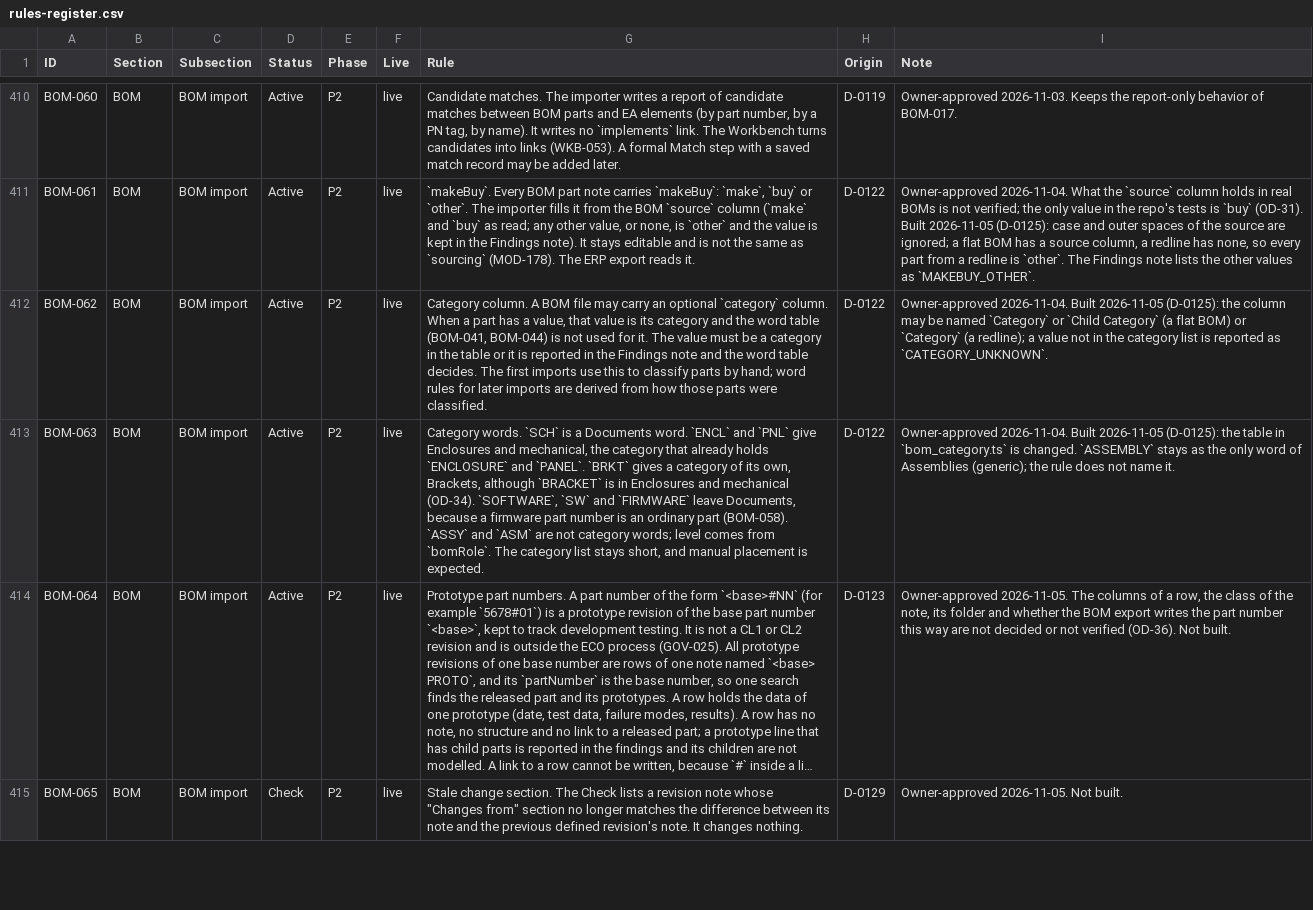
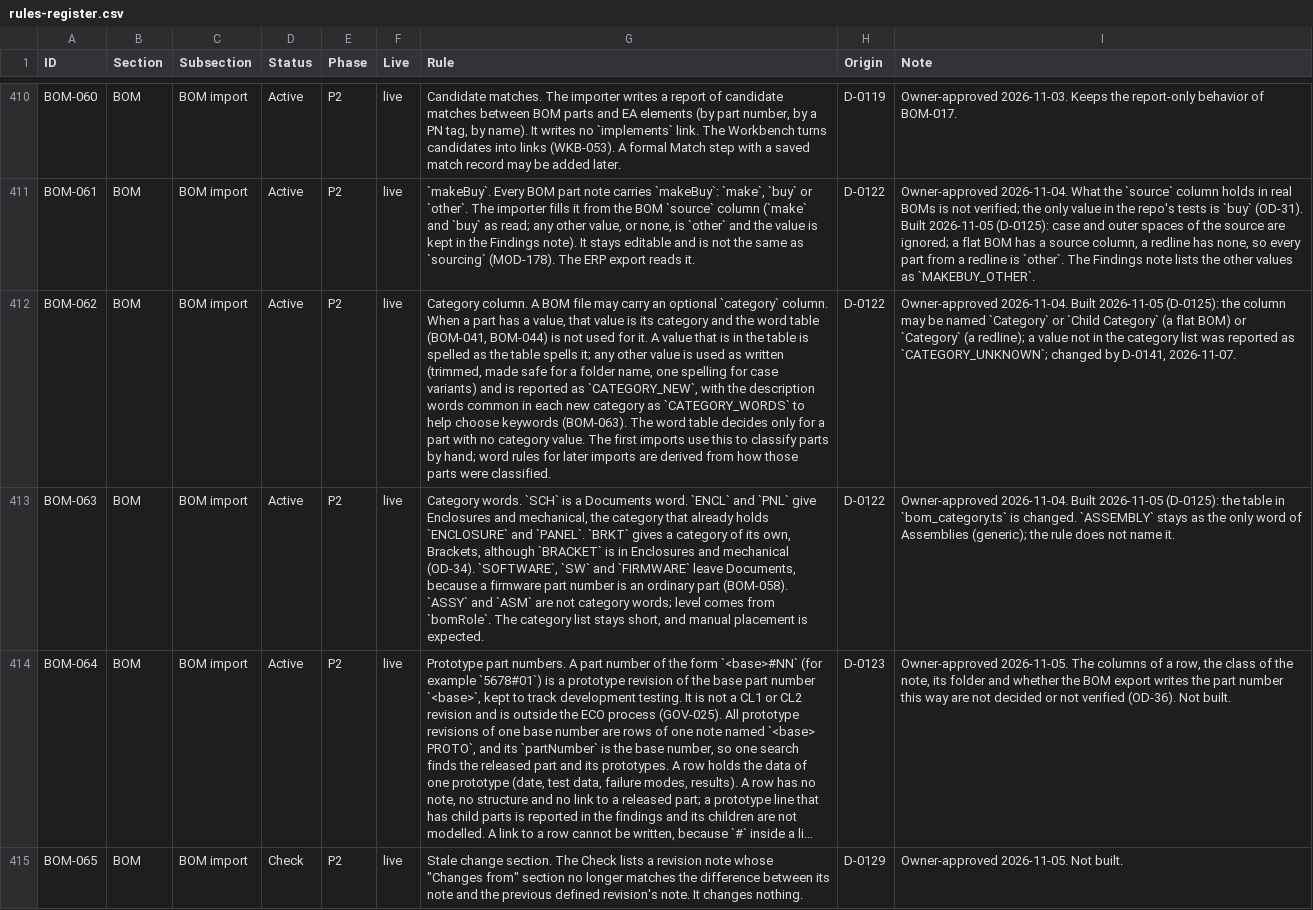
Before and after one commit to spencerskelly/MDSE_v2, a CSV file: governance/register/rules-register.csv, drawn as a sheet; only a part is shown, gaps mark what is left out; long unchanged cells end in …; the diff covers the shown part only; the diff names each change by its address in the sheet, - before the commit and + after, or states it on an @@ line.

```diff
--- a/governance/register/rules-register.csv
+++ b/governance/register/rules-register.csv
-G412 (Rule): …for it. The value must be a category in the table or it is reported in the Findings note and the word table decides. The first…
+G412 (Rule): …for it. A value that is in the table is spelled as the table spells it; any other value is used as written (trimmed, made safe for a folder name, one spelling for case variants) and is reported as `CATEGORY_NEW`, with the description words common in each new category as `CATEGORY_WORDS` to help choose keywords (BOM-063). The word table decides only for a part with no category value. The first…
-I412 (Note): …category list is reported as `CATEGORY_UNKNOWN`.
+I412 (Note): …category list was reported as `CATEGORY_UNKNOWN`; changed by D-0141, 2026-11-07.
```
Also changed, not shown: 1 added row elsewhere in this file, 13 other files.
